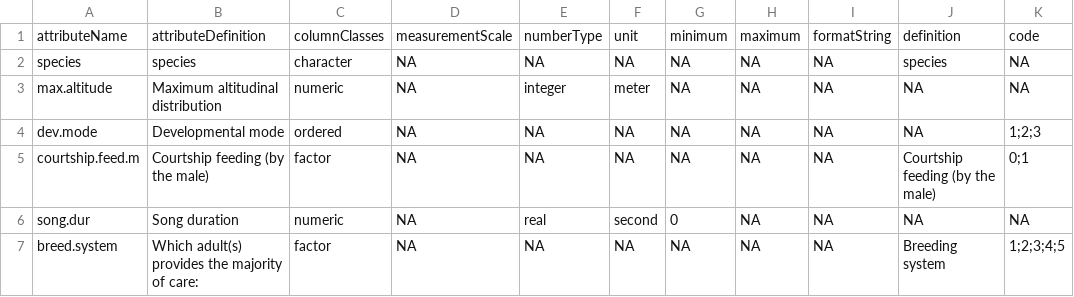
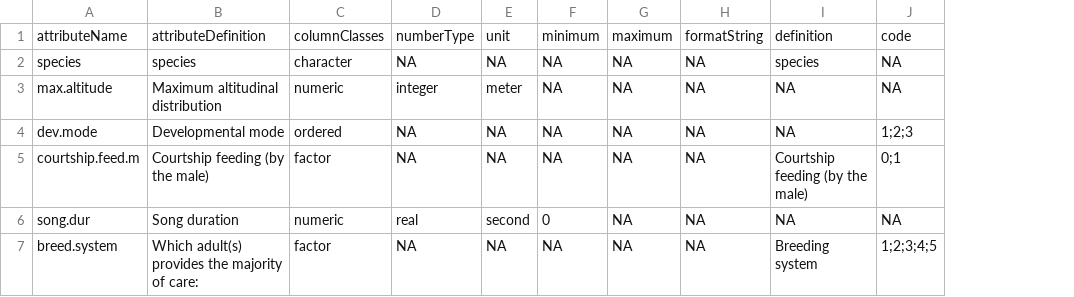
Before and after one commit to annakrystalli/ACCE_RDM, a CSV file: example/attr_tbl.csv, drawn as a sheet; only a part is shown; the diff names each change by its address in the sheet, - before the commit and + after, or states it on an @@ line.

```diff
--- a/example/attr_tbl.csv
+++ b/example/attr_tbl.csv
-column D, rows 1-7: measurementScale | NA | NA | NA | NA | NA | NA
```
Also changed, not shown: example/bird_trait_db-v0.1.csv, 1 other file.
